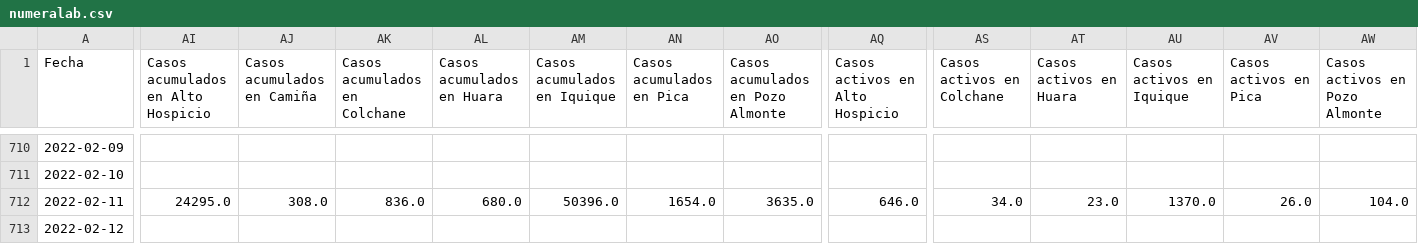
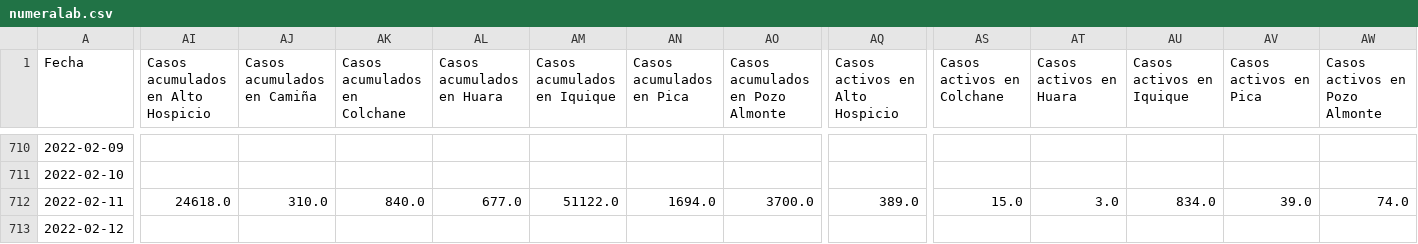
Before and after one commit to pandemiaventana/pandemiaventana, a CSV file: out/site/csv/numeralab.csv, drawn as a sheet; only a part is shown, gaps mark what is left out; the diff covers the shown part only; the diff names each change by its address in the sheet, - before the commit and + after, or states it on an @@ line.

```diff
--- a/out/site/csv/numeralab.csv
+++ b/out/site/csv/numeralab.csv
-AI712: 24295.0
+AI712: 24618.0
-AJ712 (Casos acumulados en Camiña): 308.0
+AJ712 (Casos acumulados en Camiña): 310.0
-AK712 (Casos acumulados en Colchane): 836.0
+AK712 (Casos acumulados en Colchane): 840.0
-AL712 (Casos acumulados en Huara): 680.0
+AL712 (Casos acumulados en Huara): 677.0
-AM712 (Casos acumulados en Iquique): 50396.0
+AM712 (Casos acumulados en Iquique): 51122.0
-AN712 (Casos acumulados en Pica): 1654.0
+AN712 (Casos acumulados en Pica): 1694.0
-AO712 (Casos acumulados en Pozo Almonte): 3635.0
+AO712 (Casos acumulados en Pozo Almonte): 3700.0
-AQ712 (Casos activos en Alto Hospicio): 646.0
+AQ712 (Casos activos en Alto Hospicio): 389.0
-AS712 (Casos activos en Colchane): 34.0
+AS712 (Casos activos en Colchane): 15.0
-AT712 (Casos activos en Huara): 23.0
+AT712 (Casos activos en Huara): 3.0
-AU712 (Casos activos en Iquique): 1370.0
+AU712 (Casos activos en Iquique): 834.0
-AV712 (Casos activos en Pica): 26.0
+AV712 (Casos activos en Pica): 39.0
-AW712 (Casos activos en Pozo Almonte): 104.0
+AW712 (Casos activos en Pozo Almonte): 74.0
```
Also changed, not shown: 21 edited cells elsewhere in this file, out/site/csv/data11.csv, out/site/csv/data13.csv, 35 other files.
